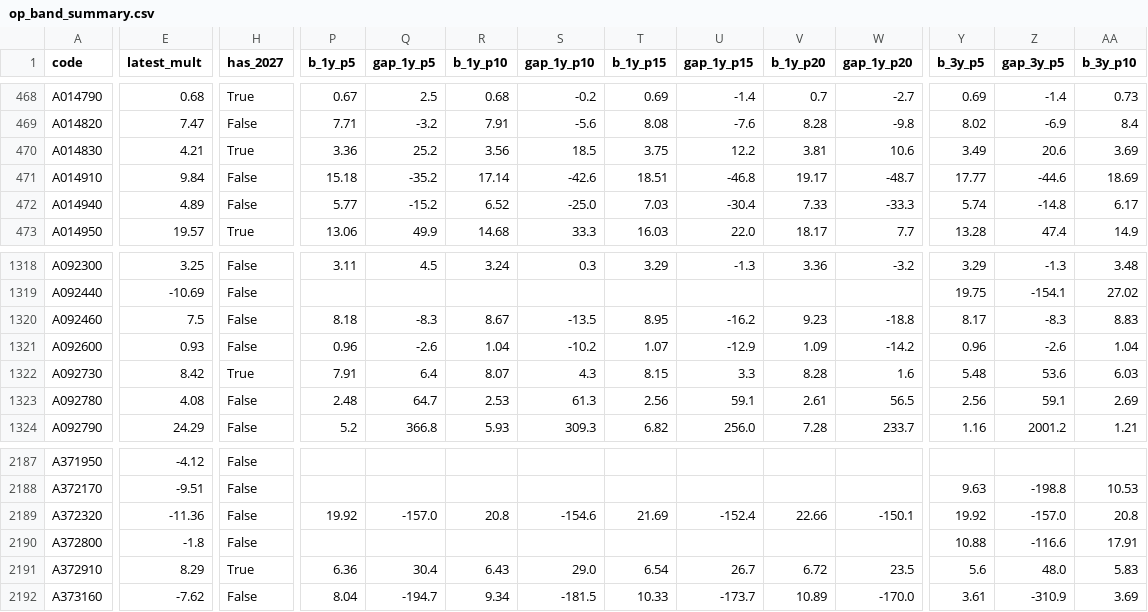
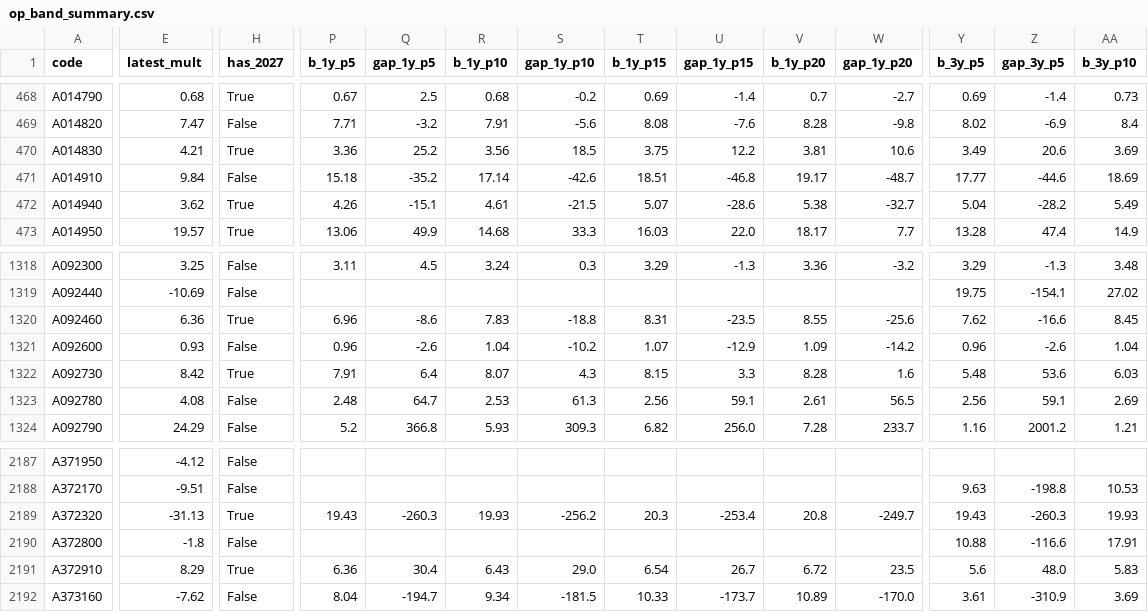
Before and after one commit to joonhakkim/liquidity-dashboard, a CSV file: data/screening/op_band_summary.csv, drawn as a sheet; only a part is shown, gaps mark what is left out; the diff covers the shown part only; the diff names each change by its address in the sheet, - before the commit and + after, or states it on an @@ line.

```diff
--- a/data/screening/op_band_summary.csv
+++ b/data/screening/op_band_summary.csv
-E472 (latest_mult): 4.89
+E472 (latest_mult): 3.62
-H472 (has_2027): False
+H472 (has_2027): True
-P472 (b_1y_p5): 5.77
+P472 (b_1y_p5): 4.26
-Q472 (gap_1y_p5): -15.2
+Q472 (gap_1y_p5): -15.1
-R472 (b_1y_p10): 6.52
+R472 (b_1y_p10): 4.61
-S472 (gap_1y_p10): -25.0
+S472 (gap_1y_p10): -21.5
-T472 (b_1y_p15): 7.03
+T472 (b_1y_p15): 5.07
-U472 (gap_1y_p15): -30.4
+U472 (gap_1y_p15): -28.6
-V472 (b_1y_p20): 7.33
+V472 (b_1y_p20): 5.38
-W472 (gap_1y_p20): -33.3
+W472 (gap_1y_p20): -32.7
-Y472 (b_3y_p5): 5.74
+Y472 (b_3y_p5): 5.04
-Z472 (gap_3y_p5): -14.8
+Z472 (gap_3y_p5): -28.2
-AA472 (b_3y_p10): 6.17
+AA472 (b_3y_p10): 5.49
-E1320 (latest_mult): 7.5
+E1320 (latest_mult): 6.36
-H1320 (has_2027): False
+H1320 (has_2027): True
-P1320 (b_1y_p5): 8.18
+P1320 (b_1y_p5): 6.96
-Q1320 (gap_1y_p5): -8.3
+Q1320 (gap_1y_p5): -8.6
-R1320 (b_1y_p10): 8.67
+R1320 (b_1y_p10): 7.83
-S1320 (gap_1y_p10): -13.5
+S1320 (gap_1y_p10): -18.8
-T1320 (b_1y_p15): 8.95
+T1320 (b_1y_p15): 8.31
-U1320 (gap_1y_p15): -16.2
+U1320 (gap_1y_p15): -23.5
-V1320 (b_1y_p20): 9.23
+V1320 (b_1y_p20): 8.55
-W1320 (gap_1y_p20): -18.8
+W1320 (gap_1y_p20): -25.6
-Y1320 (b_3y_p5): 8.17
+Y1320 (b_3y_p5): 7.62
-Z1320 (gap_3y_p5): -8.3
+Z1320 (gap_3y_p5): -16.6
-AA1320 (b_3y_p10): 8.83
+AA1320 (b_3y_p10): 8.45
-E2189 (latest_mult): -11.36
+E2189 (latest_mult): -31.13
-H2189 (has_2027): False
+H2189 (has_2027): True
-P2189 (b_1y_p5): 19.92
+P2189 (b_1y_p5): 19.43
-Q2189 (gap_1y_p5): -157.0
+Q2189 (gap_1y_p5): -260.3
-R2189 (b_1y_p10): 20.8
+R2189 (b_1y_p10): 19.93
-S2189 (gap_1y_p10): -154.6
+S2189 (gap_1y_p10): -256.2
-T2189 (b_1y_p15): 21.69
+T2189 (b_1y_p15): 20.3
-U2189 (gap_1y_p15): -152.4
+U2189 (gap_1y_p15): -253.4
-V2189 (b_1y_p20): 22.66
+V2189 (b_1y_p20): 20.8
-W2189 (gap_1y_p20): -150.1
+W2189 (gap_1y_p20): -249.7
-Y2189 (b_3y_p5): 19.92
+Y2189 (b_3y_p5): 19.43
-Z2189 (gap_3y_p5): -157.0
+Z2189 (gap_3y_p5): -260.3
-AA2189 (b_3y_p10): 20.8
+AA2189 (b_3y_p10): 19.93
```
Also changed, not shown: 67 edited cells elsewhere in this file, data/kosdaq_per_tracker.csv, data/kospi_per_tracker.csv, 15 other files.
